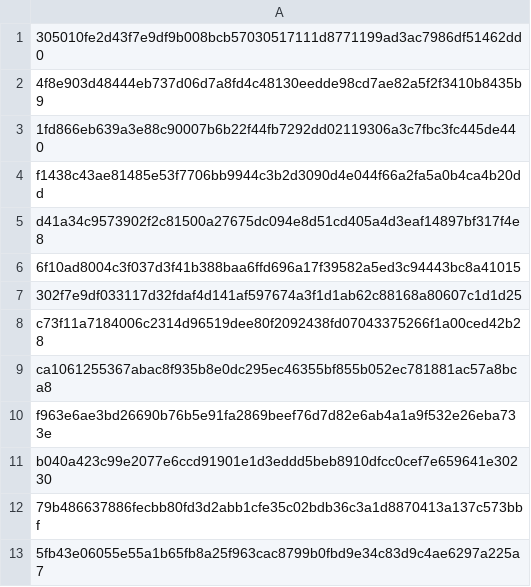
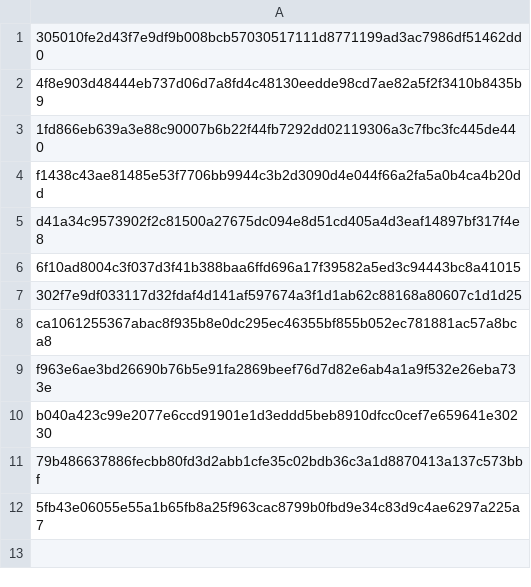
Before and after one commit to Enshteyn40/crdevice, a CSV file: dogstel.csv, drawn as a sheet; the diff names each change by its address in the sheet, - before the commit and + after, or states it on an @@ line.

Commit message:
Update dogstel.csv

```diff
--- a/dogstel.csv
+++ b/dogstel.csv
-row 8: c73f11a7184006c2314d96519dee80f2092438fd07043375266f1a00ced42b28
```
